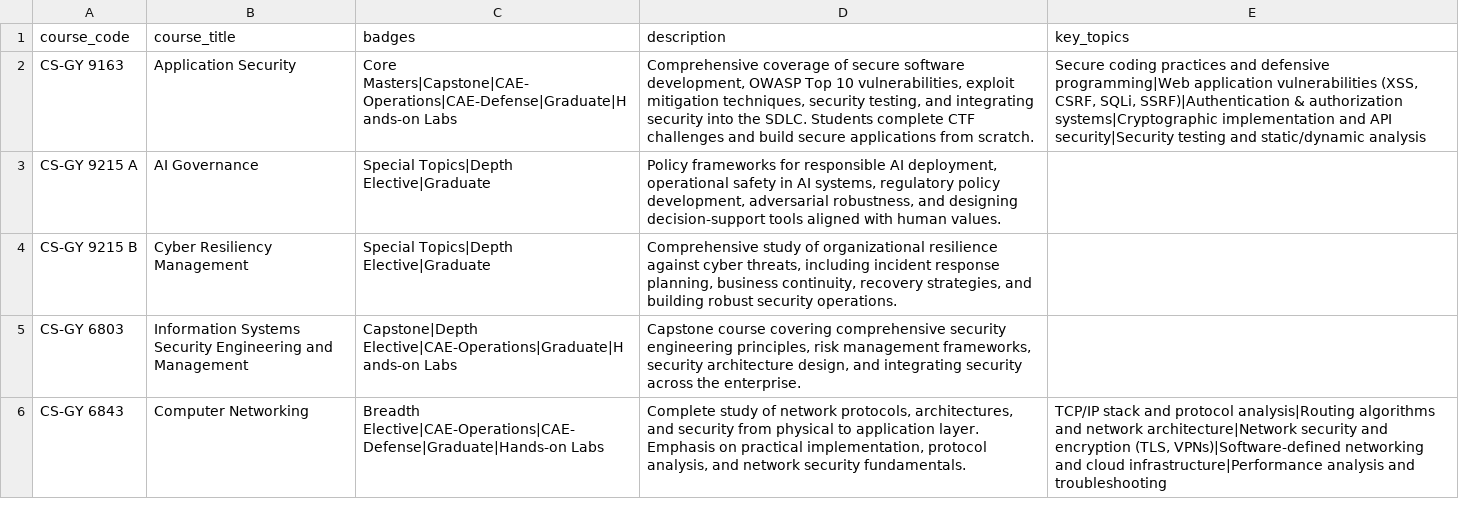
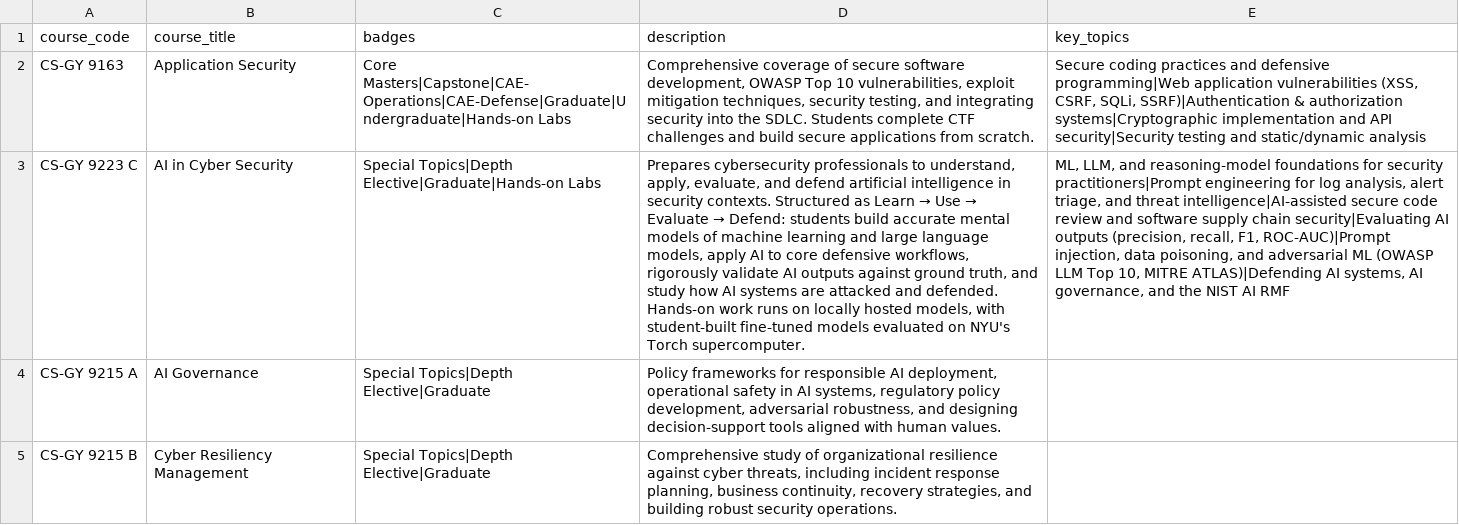
Before and after one commit to ahillelt/ahillelt.github.io, a CSV file: courses_catalog.csv, drawn as a sheet; only a part is shown; the shorter side is filled out with more unchanged rows; the diff names each change by its address in the sheet, - before the commit and + after, or states it on an @@ line.

```diff
--- a/courses_catalog.csv
+++ b/courses_catalog.csv
-C2 (badges): Core Masters|Capstone|CAE-Operations|CAE-Defense|Graduate|Hands-on Labs
+C2 (badges): Core Masters|Capstone|CAE-Operations|CAE-Defense|Graduate|Undergraduate|Hands-on Labs
+row 3: CS-GY 9223 C | AI in Cyber Security | Special Topics|Depth Elective|Graduate|Hands-on Labs | Prepares cybersecurity professionals to understand, apply, evaluate, and defend artificial intelligence in security contexts. Structured as Learn → Use → Evaluate → Defend: students build accurate mental models of machine learning and large language models, apply AI to core defensive workflows, rigorously validate AI outputs against ground truth, and study how AI systems are attacked and defended. Hands-on work runs on locally hosted models, with student-built fine-tuned models evaluated on NYU's Torch supercomputer. | ML, LLM, and reasoning-model foundations for security practitioners|Prompt engineering for log analysis, alert triage, and threat intelligence|AI-assisted secure code review and software supply chain security|Evaluating AI outputs (precision, recall, F1, ROC-AUC)|Prompt injection, data poisoning, and adversarial ML (OWASP LLM Top 10, MITRE ATLAS)|Defending AI systems, AI governance, and the NIST AI RMF
```
Also changed, not shown: course_development.csv, 4 other files.
